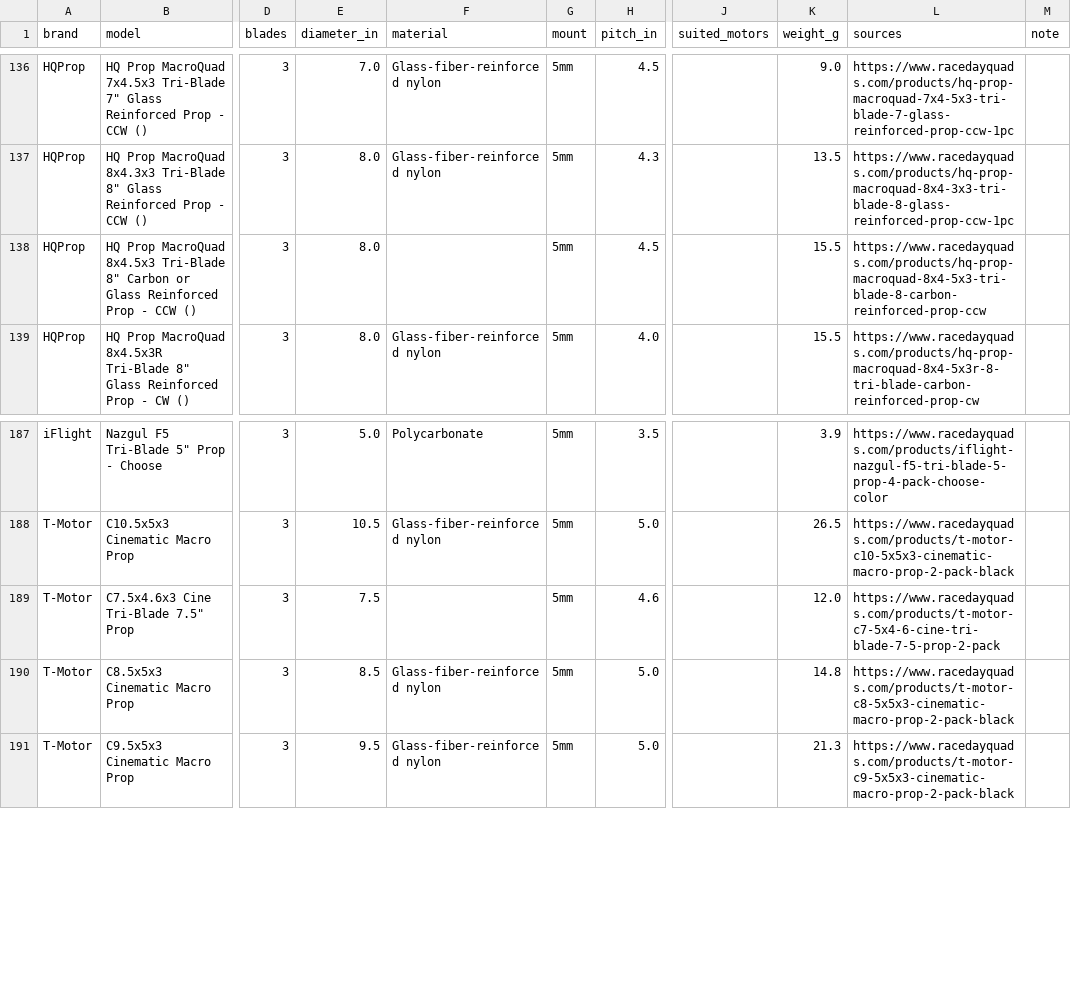
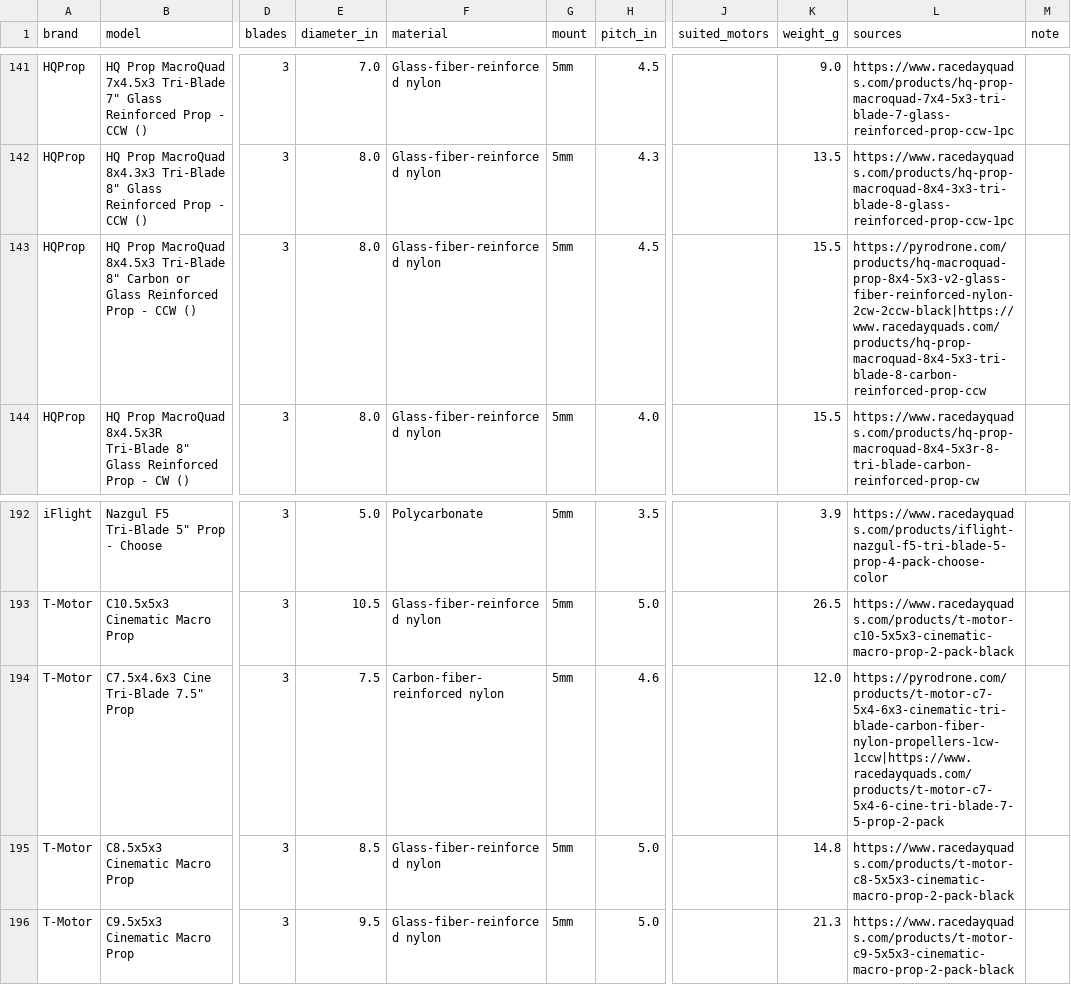
Before and after one commit to fpvdb/fpv-db-data, a CSV file: props.csv, drawn as a sheet; only a part is shown, gaps mark what is left out; addresses are those after the commit; the diff covers the shown part only; the diff names each change by its address in the sheet, - before the commit and + after, or states it on an @@ line.

```diff
--- a/props.csv
+++ b/props.csv
-F143 (material): (empty)
+F143 (material): Glass-fiber-reinforced nylon
-L143 (sources): https://www.racedayquads.com/products/hq-prop-macroquad-8x4-5x3-tri-blade-8-carbon-reinforced-prop-ccw
+L143 (sources): https://pyrodrone.com/products/hq-macroquad-prop-8x4-5x3-v2-glass-fiber-reinforced-nylon-2cw-2ccw-black|https://www.racedayquads.com/products/hq-prop-macroquad-8x4-5x3-tri-blade-8-carbon-reinforced-prop-ccw
-F194 (material): (empty)
+F194 (material): Carbon-fiber-reinforced nylon
-L194 (sources): https://www.racedayquads.com/products/t-motor-c7-5x4-6-cine-tri-blade-7-5-prop-2-pack
+L194 (sources): https://pyrodrone.com/products/t-motor-c7-5x4-6x3-cinematic-tri-blade-carbon-fiber-nylon-propellers-1cw-1ccw|https://www.racedayquads.com/products/t-motor-c7-5x4-6-cine-tri-blade-7-5-prop-2-pack
```
Also changed, not shown: 5 added rows and 2 edited cells elsewhere in this file, 5 other files.
